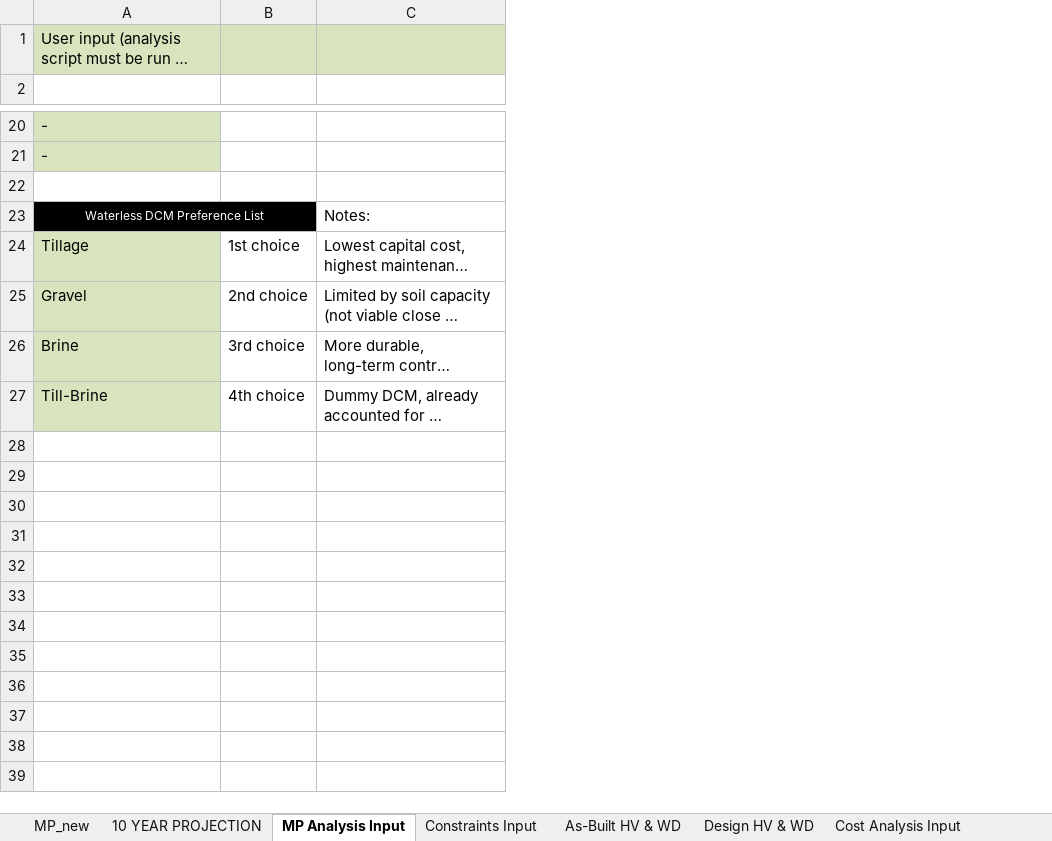
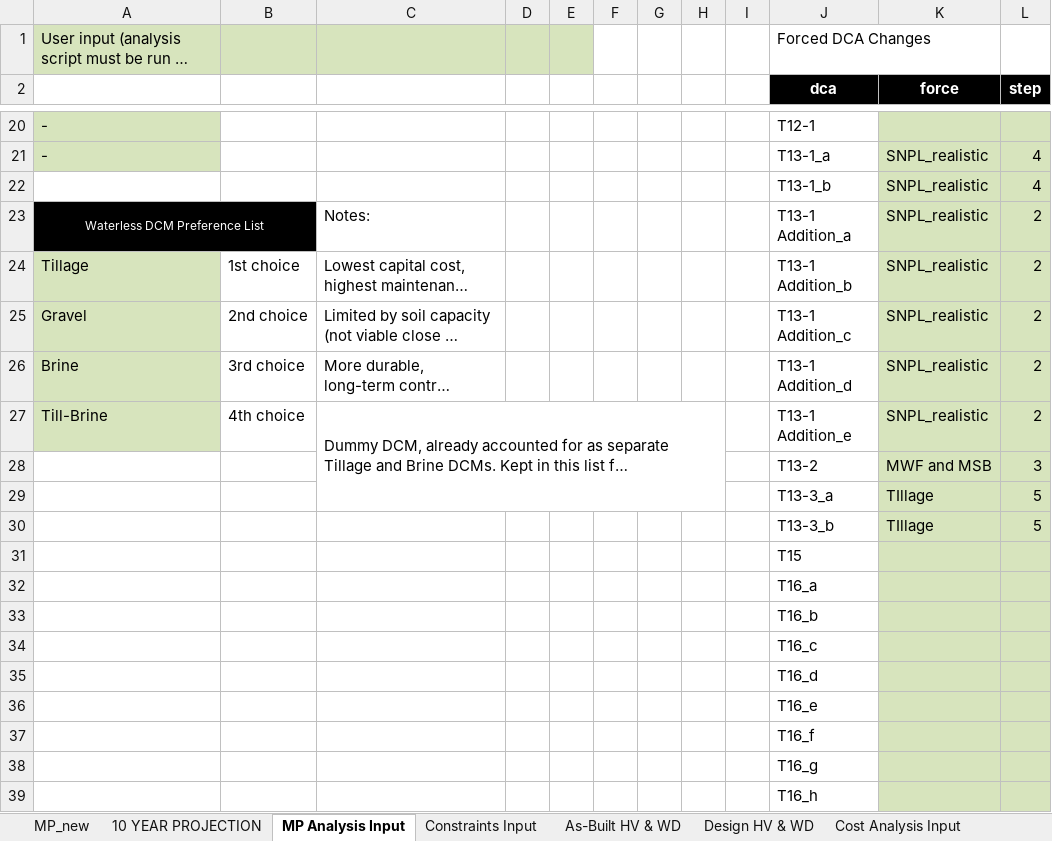
Before and after one commit to jwbannister/master_proj, an Excel workbook: MP LAUNCHPAD.xlsx, sheet MP Analysis Input, drawn as a sheet; only a part is shown, gaps mark what is left out; long unchanged cells end in …; values as stored, in another font and other column widths than the file's, no borders; the diff covers the shown part only; the diff names each change by its address in the sheet, - before the commit and + after, or states it on an @@ line.

Commit message:
added forced steps, redid factro tables build, changed asbuilt custon factors to dca/dcm only, no step designation

```diff
--- a/MP LAUNCHPAD.xlsx (sheet MP Analysis Input)
+++ b/MP LAUNCHPAD.xlsx (sheet MP Analysis Input)
+column D, empty
+column E, empty
+column F, empty
+column G, empty
+column H, empty
+column I, empty
+column J (dca), row 1: Forced DCA Changes; rows 20-27: T12-1 | T13-1_a | T13-1_b | T13-1 Addition_a | T13-1 Addition_b | T13-1 Addition_c | T13-1 Addition_d | T13-1 Addition_e
+column K (force), rows 21-27: all SNPL_realistic
+column L (step), rows 21-27: 4 | 4 | 2 | 2 | 2 | 2 | 2
-row 2: (empty)
+row 2:  |  |  |  |  |  |  |  |  | dca | force | step
-row 22: (empty)
+row 22:  |  |  |  |  |  |  |  |  | T13-1_b | SNPL_realistic | 4
+C27:H29 merged
+row 28:  |  |  |  |  |  |  |  |  | T13-2 | MWF and MSB | 3
+row 29:  |  |  |  |  |  |  |  |  | T13-3_a | TIllage | 5
+row 30:  |  |  |  |  |  |  |  |  | T13-3_b | TIllage | 5
+row 31:  |  |  |  |  |  |  |  |  | T15
+row 32:  |  |  |  |  |  |  |  |  | T16_a
+row 33:  |  |  |  |  |  |  |  |  | T16_b
+row 34:  |  |  |  |  |  |  |  |  | T16_c
+row 35:  |  |  |  |  |  |  |  |  | T16_d
+row 36:  |  |  |  |  |  |  |  |  | T16_e
+row 37:  |  |  |  |  |  |  |  |  | T16_f
+row 38:  |  |  |  |  |  |  |  |  | T16_g
+row 39:  |  |  |  |  |  |  |  |  | T16_h
```
Also changed, not shown: 183 added rows and 3 edited cells elsewhere in this sheet, sheet As-Built HV & WD, sheet Cost Analysis Input, sheet Area Summary, sheet Design HV & WD, formulas that keep their value, charts or pictures, 2 other files.
